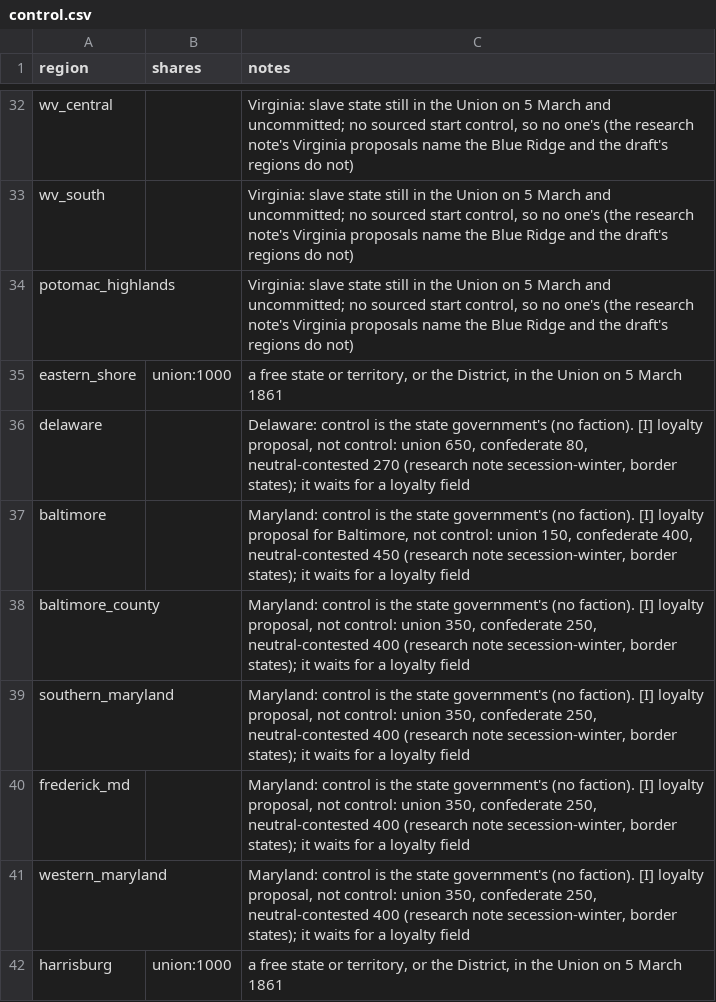
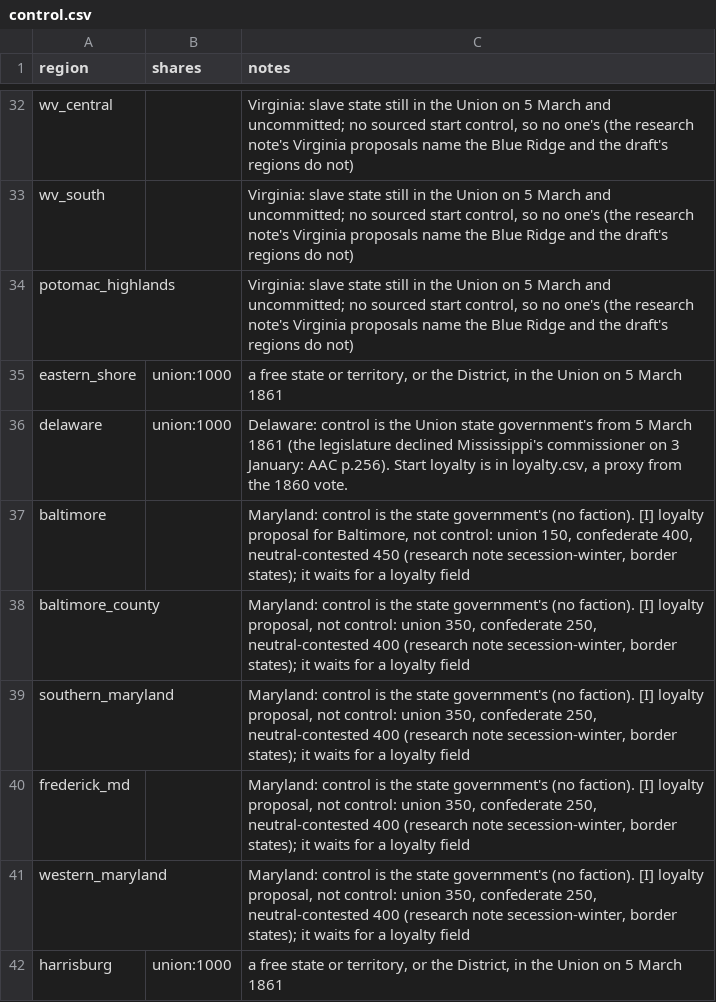
Before and after one commit to horkesh/Mandate, a CSV file: packs/union-1861/source/scenarios/march_1861/control.csv, drawn as a sheet; only a part is shown, gaps mark what is left out.

```diff
--- a/packs/union-1861/source/scenarios/march_1861/control.csv
+++ b/packs/union-1861/source/scenarios/march_1861/control.csv
@@ -35,3 +35,3 @@ potomac_highlands,,"Virginia: slave state still in the Union on 5 March and unco
 eastern_shore,union:1000,"a free state or territory, or the District, in the Union on 5 March 1861"
-delaware,,"Delaware: control is the state government's (no faction). [I] loyalty proposal, not control: union 650, confederate 80, neutral-contested 270 (research note secession-winter, border states); it waits for a loyalty field"
+delaware,union:1000,"Delaware: control is the Union state government's from 5 March 1861 (the legislature declined Mississippi's commissioner on 3 January: AAC p.256). Start loyalty is in loyalty.csv, a proxy from the 1860 vote."
 baltimore,,"Maryland: control is the state government's (no faction). [I] loyalty proposal for Baltimore, not control: union 150, confederate 400, neutral-contested 450 (research note secession-winter, border states); it waits for a loyalty field"
```
Also changed, not shown: packs/union-1861/source/world/departments.csv, packs/union-1861/source/world/people.csv, 5 other files.
